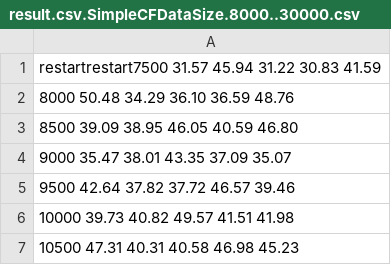
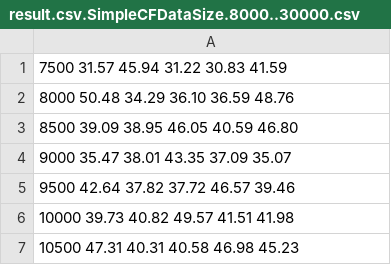
Before and after one commit to lmadaitahy/cfl, a CSV file: results/result.csv.SimpleCFDataSize.8000..30000.csv, drawn as a sheet; only a part is shown.

```diff
--- a/results/result.csv.SimpleCFDataSize.8000..30000.csv
+++ b/results/result.csv.SimpleCFDataSize.8000..30000.csv
@@ -1,2 +1,2 @@
-restartrestart7500 31.57 45.94 31.22 30.83 41.59
+7500 31.57 45.94 31.22 30.83 41.59
 8000 50.48 34.29 36.10 36.59 48.76
```
Also changed, not shown: results/result.csv.SimpleCFDataSize.210..400.csv, results/result.csv.SimpleCFDataSize.4000..7000.csv, 3 other files.
